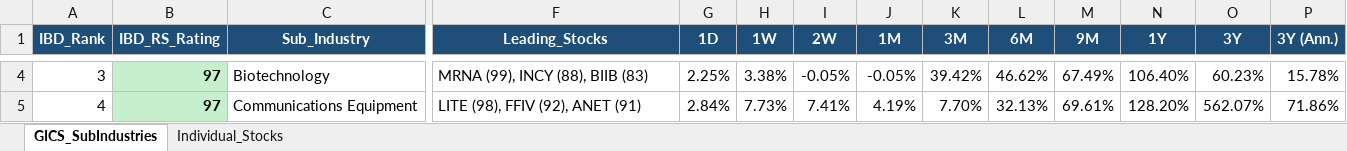
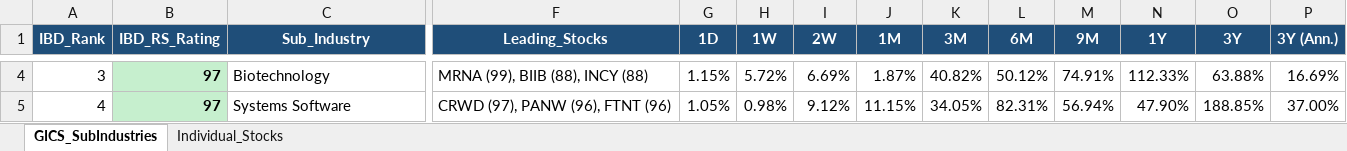
Before and after one commit to Jamesssurfer/GICS-Tracker, an Excel workbook: GICS_SubIndustry_Leaderboard.xlsx, sheet GICS_SubIndustries, drawn as a sheet; only a part is shown, gaps mark what is left out; values as stored, in another font and other column widths than the file's, no borders; the diff covers the shown part only; the diff names each change by its address in the sheet, - before the commit and + after, or states it on an @@ line.

Commit message:
Auto-update: S&P 500 GICS Sub-Industry RS Leaderboard (2026-09-23)

```diff
--- a/GICS_SubIndustry_Leaderboard.xlsx (sheet GICS_SubIndustries)
+++ b/GICS_SubIndustry_Leaderboard.xlsx (sheet GICS_SubIndustries)
-F4 (Leading_Stocks): MRNA (99), INCY (88), BIIB (83)
+F4 (Leading_Stocks): MRNA (99), BIIB (88), INCY (88)
-G4 (1D): 2.25%
+G4 (1D): 1.15%
-H4 (1W): 3.38%
+H4 (1W): 5.72%
-I4 (2W): -0.05%
+I4 (2W): 6.69%
-J4 (1M): -0.05%
+J4 (1M): 1.87%
-K4 (3M): 39.42%
+K4 (3M): 40.82%
-L4 (6M): 46.62%
+L4 (6M): 50.12%
-M4 (9M): 67.49%
+M4 (9M): 74.91%
-N4 (1Y): 106.40%
+N4 (1Y): 112.33%
-O4 (3Y): 60.23%
+O4 (3Y): 63.88%
-P4 (3Y (Ann.)): 15.78%
+P4 (3Y (Ann.)): 16.69%
-C5 (Sub_Industry): Communications Equipment
+C5 (Sub_Industry): Systems Software
-F5 (Leading_Stocks): LITE (98), FFIV (92), ANET (91)
+F5 (Leading_Stocks): CRWD (97), PANW (96), FTNT (96)
-G5 (1D): 2.84%
+G5 (1D): 1.05%
-H5 (1W): 7.73%
+H5 (1W): 0.98%
-I5 (2W): 7.41%
+I5 (2W): 9.12%
-J5 (1M): 4.19%
+J5 (1M): 11.15%
-K5 (3M): 7.70%
+K5 (3M): 34.05%
-L5 (6M): 32.13%
+L5 (6M): 82.31%
-M5 (9M): 69.61%
+M5 (9M): 56.94%
-N5 (1Y): 128.20%
+N5 (1Y): 47.90%
-O5 (3Y): 562.07%
+O5 (3Y): 188.85%
-P5 (3Y (Ann.)): 71.86%
+P5 (3Y (Ann.)): 37.00%
```
Also changed, not shown: 1663 edited cells elsewhere in this sheet, sheet Individual_Stocks.
